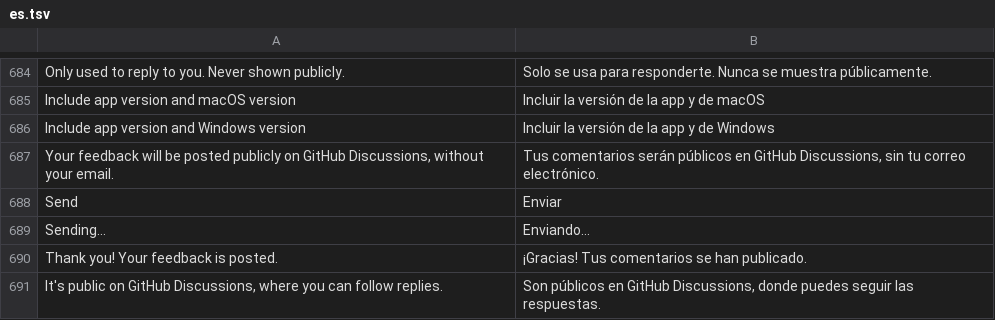
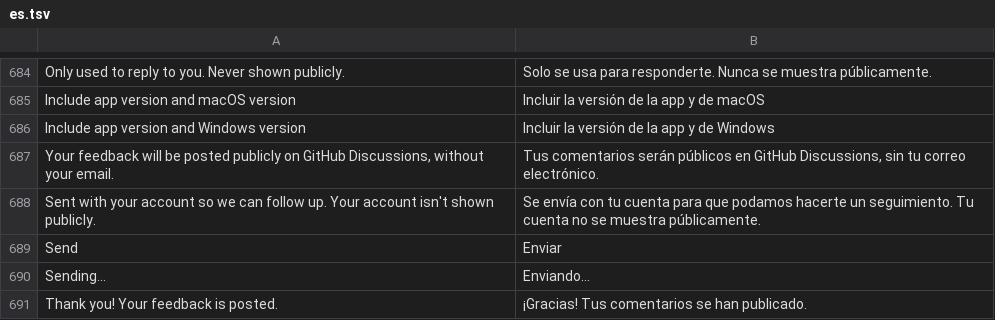
Before and after one commit to kangning-huang/LayeredMap, a TSV file: crates/lm-core/src/i18n/es.tsv, drawn as a sheet; only a part is shown, gaps mark what is left out; the shorter side is filled out with more unchanged rows; the diff names each change by its address in the sheet, - before the commit and + after, or states it on an @@ line.

```diff
--- a/crates/lm-core/src/i18n/es.tsv
+++ b/crates/lm-core/src/i18n/es.tsv
+row 688: Sent with your account so we can follow up. Your account isn't shown publicly. | Se envía con tu cuenta para que podamos hacerte un seguimiento. Tu cuenta no se muestra públicamente.
```
Also changed, not shown: crates/lm-core/src/i18n/fr.tsv, crates/lm-core/src/i18n/it.tsv, 19 other files.
